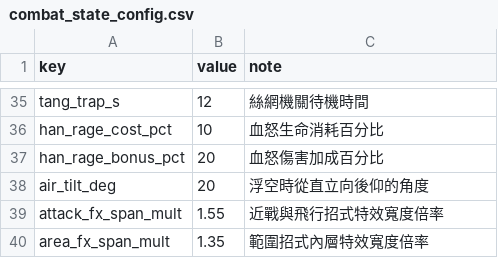
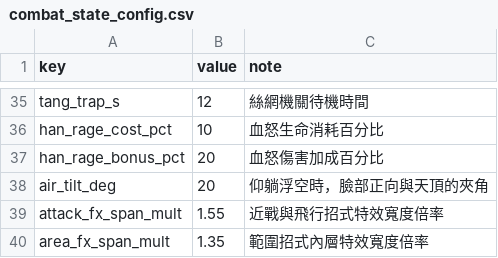
Before and after one commit to Benny021018/wuxia-rogue, a CSV file: data/combat_state_config.csv, drawn as a sheet; only a part is shown, gaps mark what is left out.

```diff
--- a/data/combat_state_config.csv
+++ b/data/combat_state_config.csv
@@ -37,3 +37,3 @@ han_rage_cost_pct,10,血怒生命消耗百分比
 han_rage_bonus_pct,20,血怒傷害加成百分比
-air_tilt_deg,20,浮空時從直立向後仰的角度
+air_tilt_deg,20,仰躺浮空時，臉部正向與天頂的夾角
 attack_fx_span_mult,1.55,近戰與飛行招式特效寬度倍率
```
Also changed, not shown: 5 other files.
